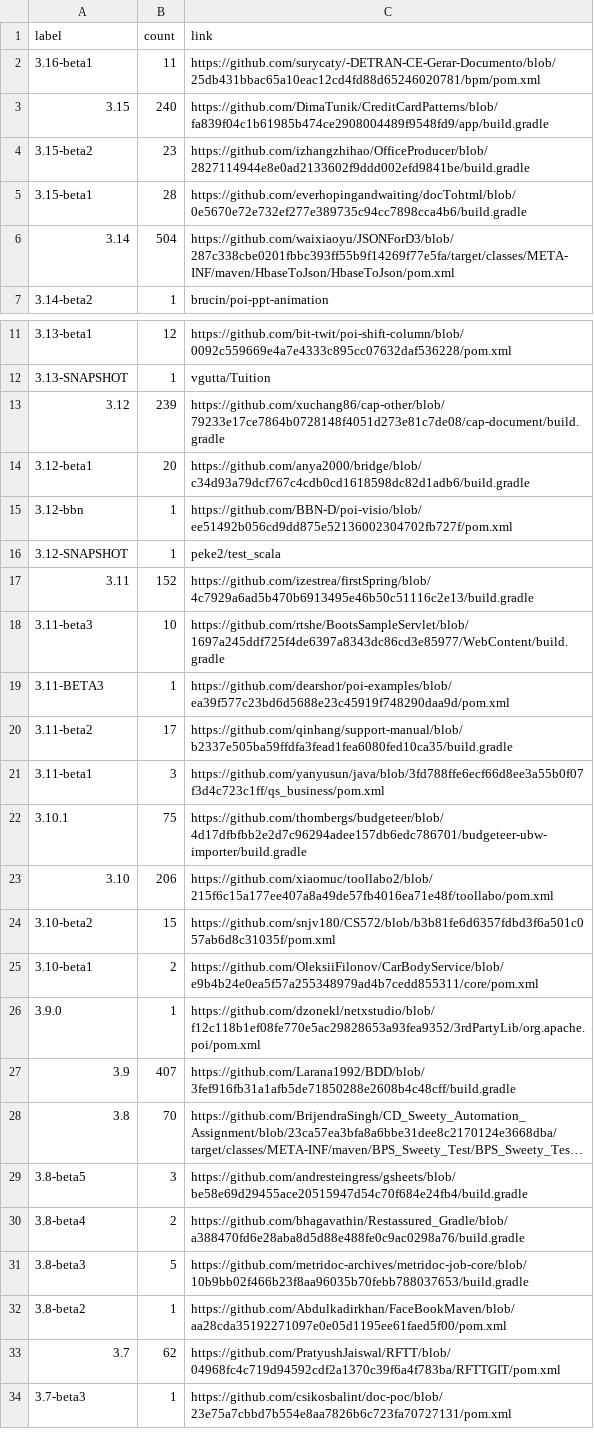
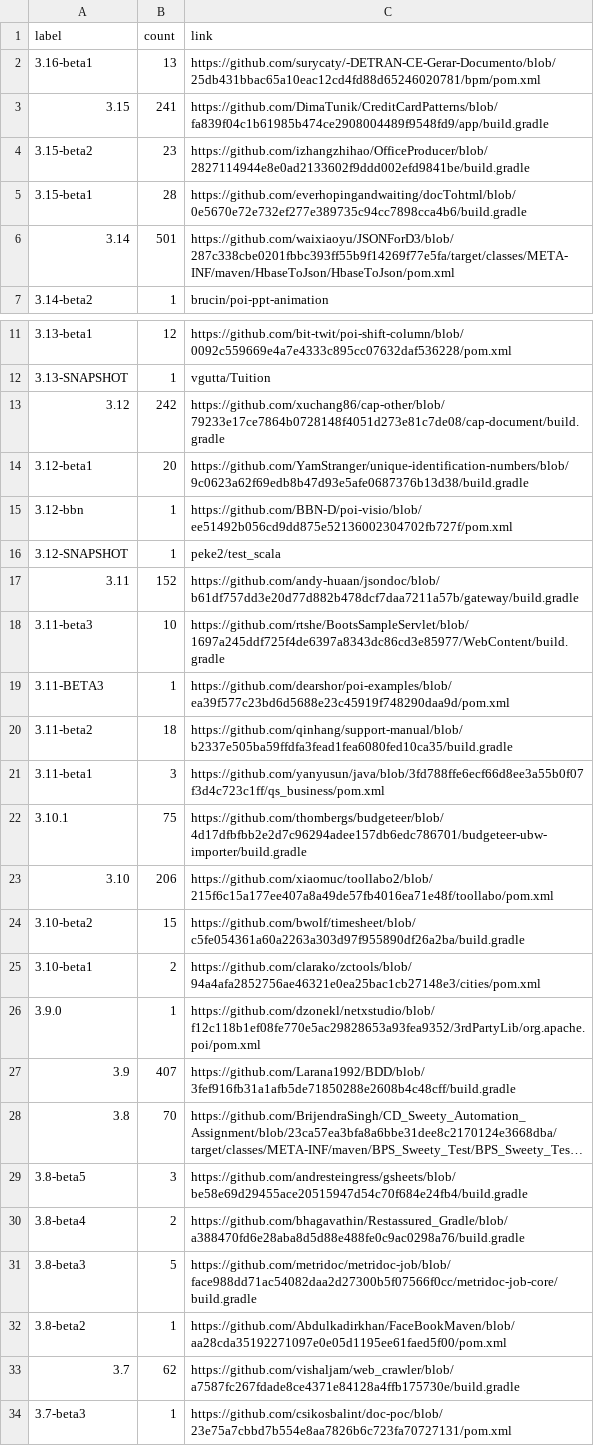
Before and after one commit to centic9/github-version-statistics, a CSV file: docs/resultsAll.csv, drawn as a sheet; only a part is shown, gaps mark what is left out; long unchanged cells end in …; the diff covers the shown part only.

```diff
--- a/docs/resultsAll.csv
+++ b/docs/resultsAll.csv
@@ -1,7 +1,7 @@
 label,count,link
-3.16-beta1,11,https://github.com/surycaty/-DETRAN-CE-Gerar-Documento/blob/25db431bbac65a10eac12cd4fd88d65246020781/bpm/pom.xml
-3.15,240,https://github.com/DimaTunik/CreditCardPatterns/blob/fa839f04c1b61985b474ce2908004489f9548fd9/app/build.gradle
+3.16-beta1,13,https://github.com/surycaty/-DETRAN-CE-Gerar-Documento/blob/25db431bbac65a10eac12cd4fd88d65246020781/bpm/pom.xml
+3.15,241,https://github.com/DimaTunik/CreditCardPatterns/blob/fa839f04c1b61985b474ce2908004489f9548fd9/app/build.gradle
 3.15-beta2,23,https://github.com/izhangzhihao/OfficeProducer/blob/2827114944e8e0ad2133602f9ddd002efd9841be/build.gradle
 3.15-beta1,28,https://github.com/everhopingandwaiting/docTohtml/blob/0e5670e72e732ef277e389735c94cc7898cca4b6/build.gradle
-3.14,504,https://github.com/waixiaoyu/JSONForD3/blob/287c338cbe0201fbbc393ff55b9f14269f77e5fa/target/classes/META-INF/maven/HbaseToJson/HbaseToJson/pom.xml
+3.14,501,https://github.com/waixiaoyu/JSONForD3/blob/287c338cbe0201fbbc393ff55b9f14269f77e5fa/target/classes/META-INF/maven/HbaseToJson/HbaseToJson/pom.xml
 3.14-beta2,1,brucin/poi-ppt-animation
@@ -12,10 +12,10 @@ label,count,link
 3.13-SNAPSHOT,1,vgutta/Tuition
-3.12,239,https://github.com/xuchang86/cap-other/blob/79233e17ce7864b0728148f4051d273e81c7de08/cap-document/build.gradle
-3.12-beta1,20,https://github.com/anya2000/bridge/blob/c34d93a79dcf767c4cdb0cd1618598dc82d1adb6/build.gradle
+3.12,242,https://github.com/xuchang86/cap-other/blob/79233e17ce7864b0728148f4051d273e81c7de08/cap-document/build.gradle
+3.12-beta1,20,https://github.com/YamStranger/unique-identification-numbers/blob/9c0623a62f69edb8b47d93e5afe0687376b13d38/build.gradle
 3.12-bbn,1,https://github.com/BBN-D/poi-visio/blob/ee51492b056cd9dd875e52136002304702fb727f/pom.xml
 3.12-SNAPSHOT,1,peke2/test_scala
-3.11,152,https://github.com/izestrea/firstSpring/blob/4c7929a6ad5b470b6913495e46b50c51116c2e13/build.gradle
+3.11,152,https://github.com/andy-huaan/jsondoc/blob/b61df757dd3e20d77d882b478dcf7daa7211a57b/gateway/build.gradle
 3.11-beta3,10,https://github.com/rtshe/BootsSampleServlet/blob/1697a245ddf725f4de6397a8343dc86cd3e85977/WebContent/build.gradle
 3.11-BETA3,1,https://github.com/dearshor/poi-examples/blob/ea39f577c23bd6d5688e23c45919f748290daa9d/pom.xml
-3.11-beta2,17,https://github.com/qinhang/support-manual/blob/b2337e505ba59ffdfa3fead1fea6080fed10ca35/build.gradle
+3.11-beta2,18,https://github.com/qinhang/support-manual/blob/b2337e505ba59ffdfa3fead1fea6080fed10ca35/build.gradle
 3.11-beta1,3,https://github.com/yanyusun/java/blob/3fd788ffe6ecf66d8ee3a55b0f07f3d4c723c1ff/qs_business/pom.xml
@@ -23,4 +23,4 @@ label,count,link
 3.10,206,https://github.com/xiaomuc/toollabo2/blob/215f6c15a177ee407a8a49de57fb4016ea71e48f/toollabo/pom.xml
-3.10-beta2,15,https://github.com/snjv180/CS572/blob/b3b81fe6d6357fdbd3f6a501c057ab6d8c31035f/pom.xml
-3.10-beta1,2,https://github.com/OleksiiFilonov/CarBodyService/blob/e9b4b24e0ea5f57a255348979ad4b7cedd855311/core/pom.xml
+3.10-beta2,15,https://github.com/bwolf/timesheet/blob/c5fe054361a60a2263a303d97f955890df26a2ba/build.gradle
+3.10-beta1,2,https://github.com/clarako/zctools/blob/94a4afa2852756ae46321e0ea25bac1cb27148e3/cities/pom.xml
 3.9.0,1,https://github.com/dzonekl/netxstudio/blob/f12c118b1ef08fe770e5ac29828653a93fea9352/3rdPartyLib/org.apache.poi/pom.xml
@@ -30,5 +30,5 @@ label,count,link
 3.8-beta4,2,https://github.com/bhagavathin/Restassured_Gradle/blob/a388470fd6e28aba8d5d88e488fe0c9ac0298a76/build.gradle
-3.8-beta3,5,https://github.com/metridoc-archives/metridoc-job-core/blob/10b9bb02f466b23f8aa96035b70febb788037653/build.gradle
+3.8-beta3,5,https://github.com/metridoc/metridoc-job/blob/face988dd71ac54082daa2d27300b5f07566f0cc/metridoc-job-core/build.gradle
 3.8-beta2,1,https://github.com/Abdulkadirkhan/FaceBookMaven/blob/aa28cda35192271097e0e05d1195ee61faed5f00/pom.xml
-3.7,62,https://github.com/PratyushJaiswal/RFTT/blob/04968fc4c719d94592cdf2a1370c39f6a4f783ba/RFTTGIT/pom.xml
+3.7,62,https://github.com/vishaljam/web_crawler/blob/a7587fc267fdade8ce4371e84128a4ffb175730e/build.gradle
 3.7-beta3,1,https://github.com/csikosbalint/doc-poc/blob/23e75a7cbbd7b554e8aa7826b6c723fa70727131/pom.xml
```
Also changed, not shown: 1 edited cell elsewhere in this file, docs/_data/versionChanges.csv, docs/resultsCurrent.csv, 2 other files.
